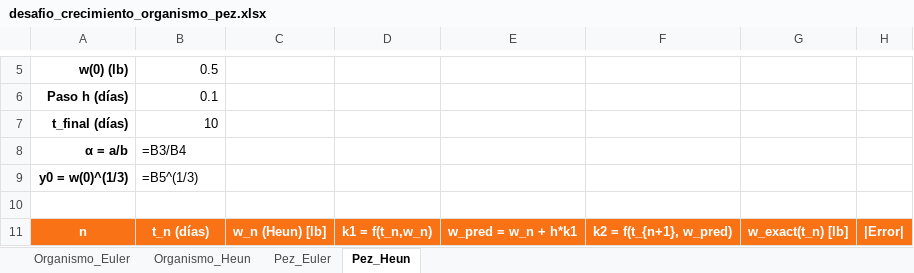
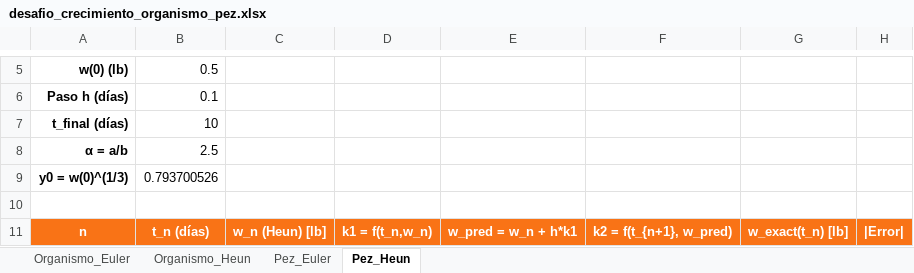
Before and after one commit to anghelorjs/DESAFIO-DEL-PEZ-Y-CRECIMIENTO-DE-UN-ORGANISMO, an Excel workbook: desafio_crecimiento_organismo_pez.xlsx, sheet Pez_Heun, drawn as a sheet; only a part is shown, gaps mark what is left out; values as stored, in another font and other column widths than the file's, no borders; formulas without a stored value are shown as written; charts and pictures not drawn; the diff covers the shown part only; the diff names each change by its address in the sheet, - before the commit and + after, or states it on an @@ line.

```diff
--- a/desafio_crecimiento_organismo_pez.xlsx (sheet Pez_Heun)
+++ b/desafio_crecimiento_organismo_pez.xlsx (sheet Pez_Heun)
-B8: =B3/B4
+B8: 2.5
-B9: =B5^(1/3)
+B9: 0.793700526
```
Also changed, not shown: other rows of this sheet, sheet Organismo_Heun, sheet Organismo_Euler, sheet Pez_Euler, charts or pictures.
